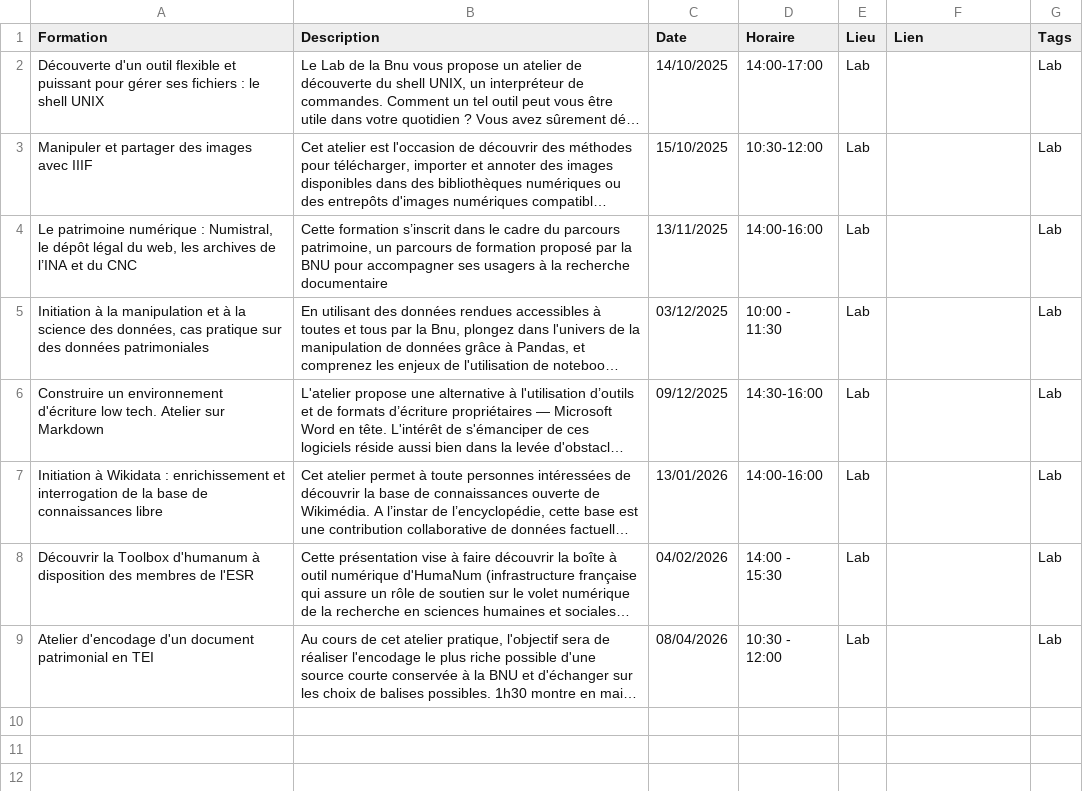
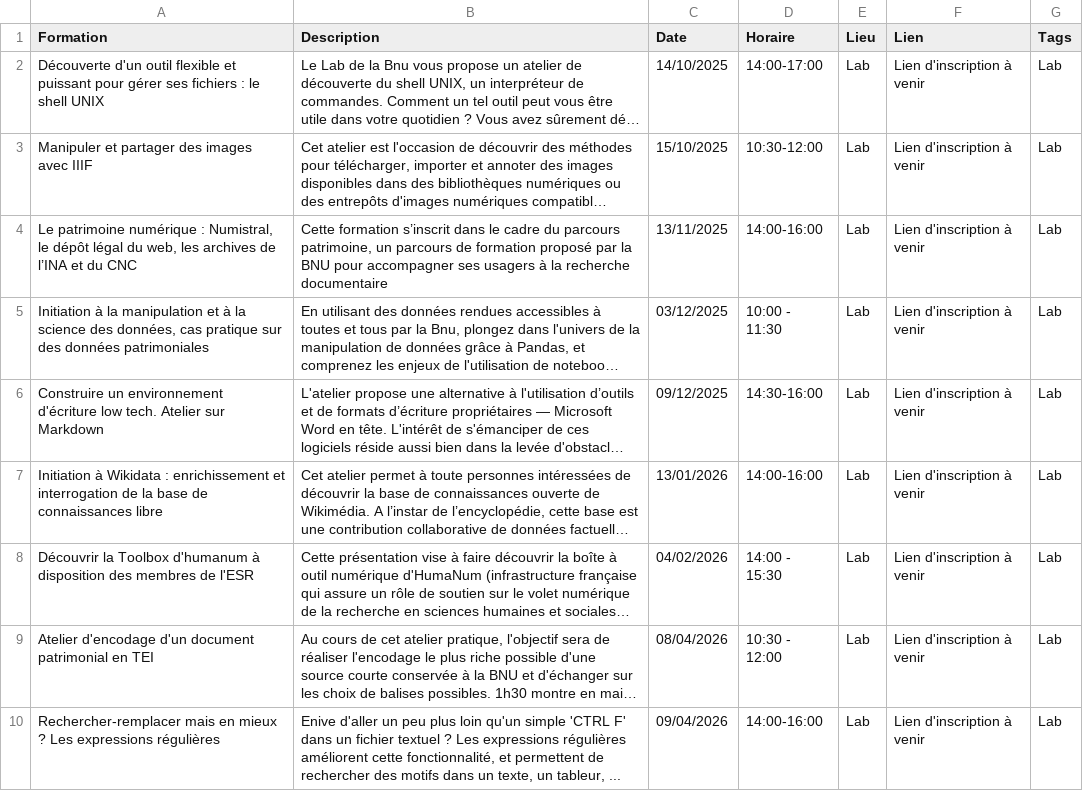
Before and after one commit to lab-bnu/calendrier-formations-bnu, a CSV file: data/CatalogueFormations(Calendrier).csv, drawn as a sheet; long unchanged cells end in …; the diff names each change by its address in the sheet, - before the commit and + after, or states it on an @@ line.

Commit message:
Update CatalogueFormations(Calendrier).csv

```diff
--- a/data/CatalogueFormations(Calendrier).csv
+++ b/data/CatalogueFormations(Calendrier).csv
-F2:F9 (Lien): (empty)
+F2:F9 (Lien): Lien d'inscription à venir
+row 10: Rechercher-remplacer mais en mieux ? Les expressions régulières | Enive d'aller un peu plus loin qu'un simple 'CTRL F' dans un fichier textuel ? Les expressions régulières améliorent cette fonctionnalité, et permettent de rechercher des motifs dans un texte, un tableur, ... | 09/04/2026 | 14:00-16:00 | Lab | Lien d'inscription à venir | Lab
```
